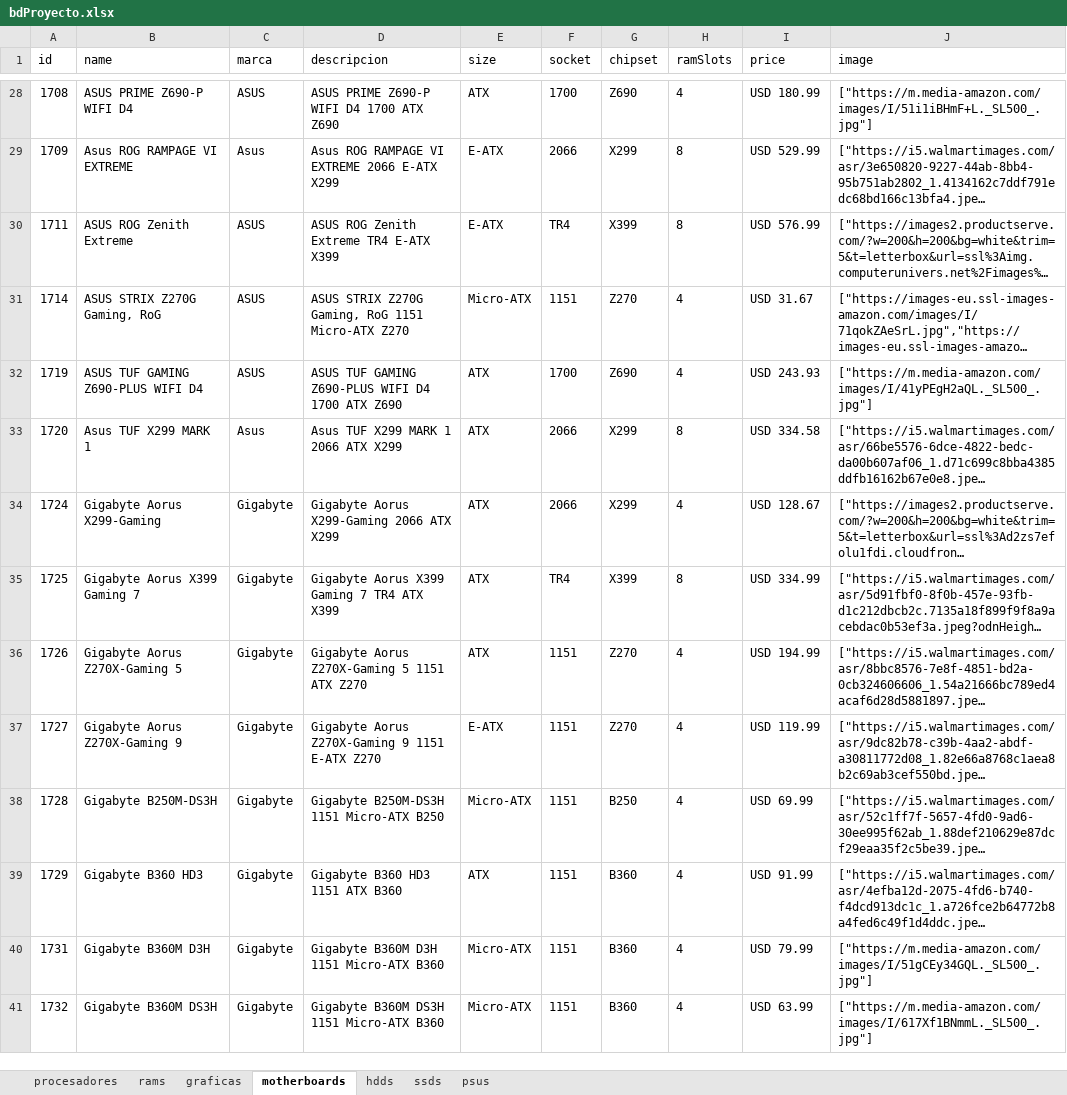
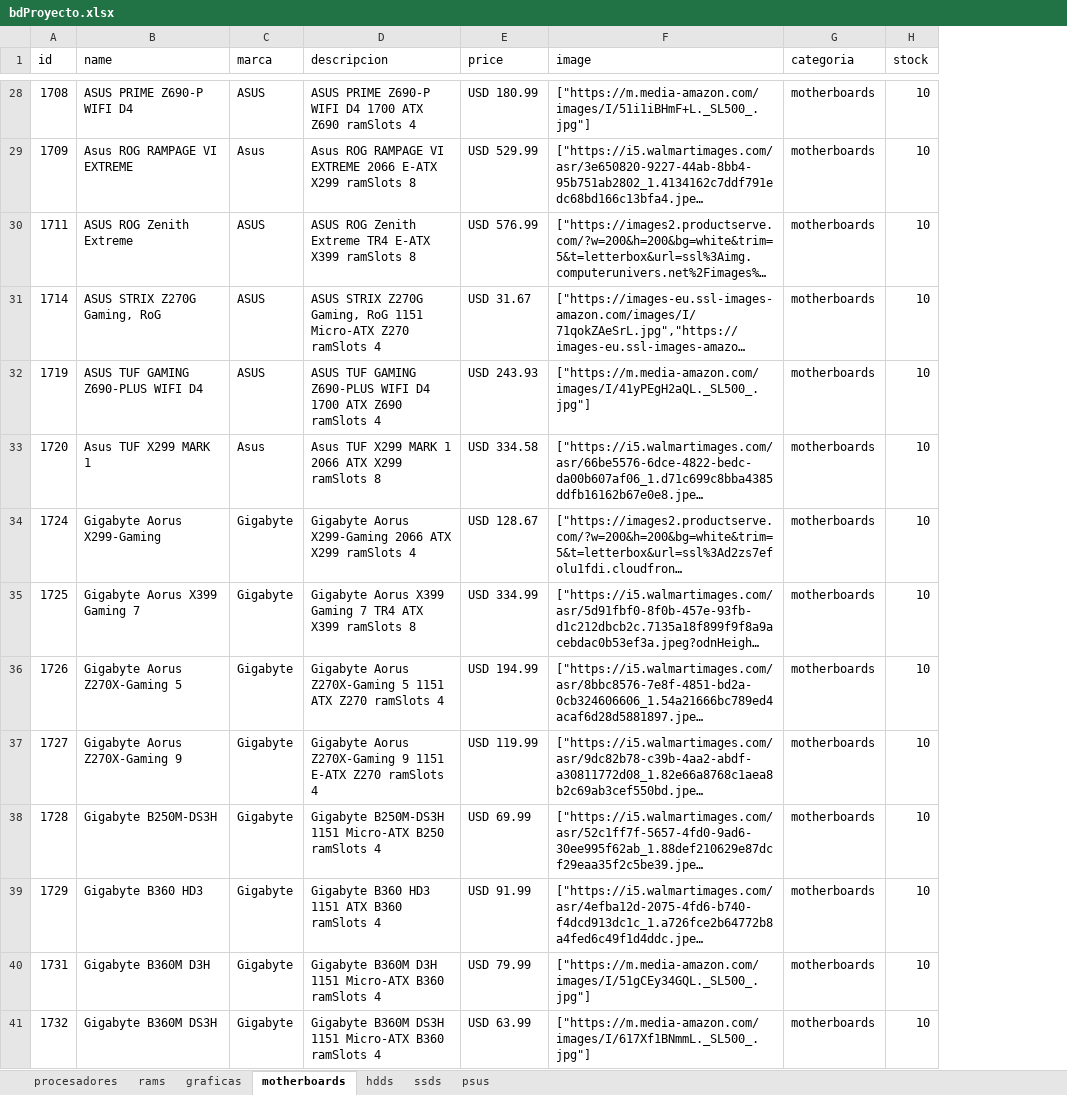
Before and after one commit to S1ncler/apiExpress, an Excel workbook: bdProyecto.xlsx, sheet motherboards, drawn as a sheet; only a part is shown, gaps mark what is left out; long unchanged cells end in …; values as stored, in another font and other column widths than the file's, no borders; removed rows and columns are numbered as before the commit, all else as after; the diff covers the shown part only; the diff names each change by its address in the sheet, - before the commit and + after, or states it on an @@ line.

```diff
--- a/bdProyecto.xlsx (sheet motherboards)
+++ b/bdProyecto.xlsx (sheet motherboards)
-column E (size), rows 28-41: ATX | E-ATX | E-ATX | Micro-ATX | ATX | ATX | ATX | ATX | ATX | E-ATX | Micro-ATX | ATX | Micro-ATX | Micro-ATX
-column F (socket), rows 28-41: 1700 | 2066 | TR4 | 1151 | 1700 | 2066 | 2066 | TR4 | 1151 | 1151 | 1151 | 1151 | 1151 | 1151
-column G (chipset), rows 28-41: Z690 | X299 | X399 | Z270 | Z690 | X299 | X299 | X399 | Z270 | Z270 | B250 | B360 | B360 | B360
-column H (ramSlots), rows 28-41: 4 | 8 | 8 | 4 | 4 | 8 | 4 | 8 | 4 | 4 | 4 | 4 | 4 | 4
+column G (categoria), rows 28-41: all motherboards
+column H (stock), rows 28-41: all 10
-D28 (descripcion): ASUS PRIME Z690-P WIFI D4 1700 ATX Z690
+D28 (descripcion): ASUS PRIME Z690-P WIFI D4 1700 ATX Z690 ramSlots 4
-D29 (descripcion): …E-ATX X299
+D29 (descripcion): …E-ATX X299 ramSlots 8
-D30 (descripcion): ASUS ROG Zenith Extreme TR4 E-ATX X399
+D30 (descripcion): ASUS ROG Zenith Extreme TR4 E-ATX X399 ramSlots 8
-D31 (descripcion): …Micro-ATX Z270
+D31 (descripcion): …Micro-ATX Z270 ramSlots 4
-D32 (descripcion): …ATX Z690
+D32 (descripcion): …ATX Z690 ramSlots 4
-D33 (descripcion): Asus TUF X299 MARK 1 2066 ATX X299
+D33 (descripcion): Asus TUF X299 MARK 1 2066 ATX X299 ramSlots 8
-D34 (descripcion): …ATX X299
+D34 (descripcion): …ATX X299 ramSlots 4
-D35 (descripcion): …ATX X399
+D35 (descripcion): …ATX X399 ramSlots 8
-D36 (descripcion): …ATX Z270
+D36 (descripcion): …ATX Z270 ramSlots 4
-D37 (descripcion): …E-ATX Z270
+D37 (descripcion): …E-ATX Z270 ramSlots 4
-D38 (descripcion): Gigabyte B250M-DS3H 1151 Micro-ATX B250
+D38 (descripcion): Gigabyte B250M-DS3H 1151 Micro-ATX B250 ramSlots 4
-D39 (descripcion): Gigabyte B360 HD3 1151 ATX B360
+D39 (descripcion): Gigabyte B360 HD3 1151 ATX B360 ramSlots 4
-D40 (descripcion): Gigabyte B360M D3H 1151 Micro-ATX B360
+D40 (descripcion): Gigabyte B360M D3H 1151 Micro-ATX B360 ramSlots 4
-D41 (descripcion): Gigabyte B360M DS3H 1151 Micro-ATX B360
+D41 (descripcion): Gigabyte B360M DS3H 1151 Micro-ATX B360 ramSlots 4
```
Also changed, not shown: 663 edited cells elsewhere in this sheet, sheet hdds, sheet procesadores, sheet ssds, sheet graficas, sheet rams, sheet psus, formulas that keep their value, 3 other files.
